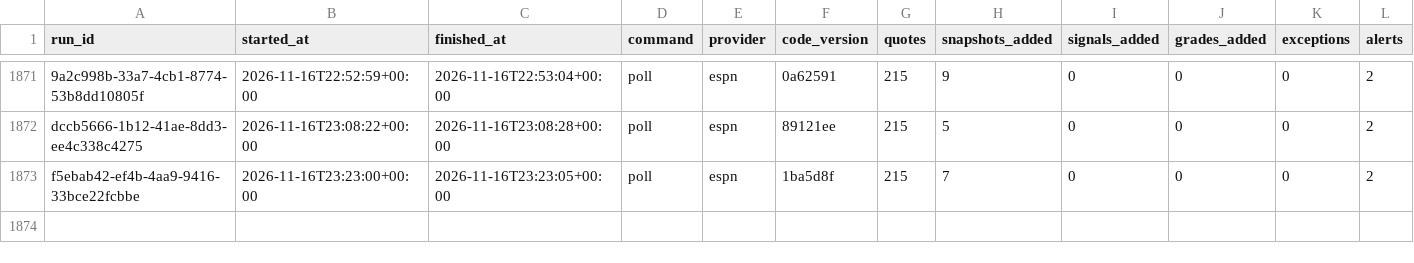
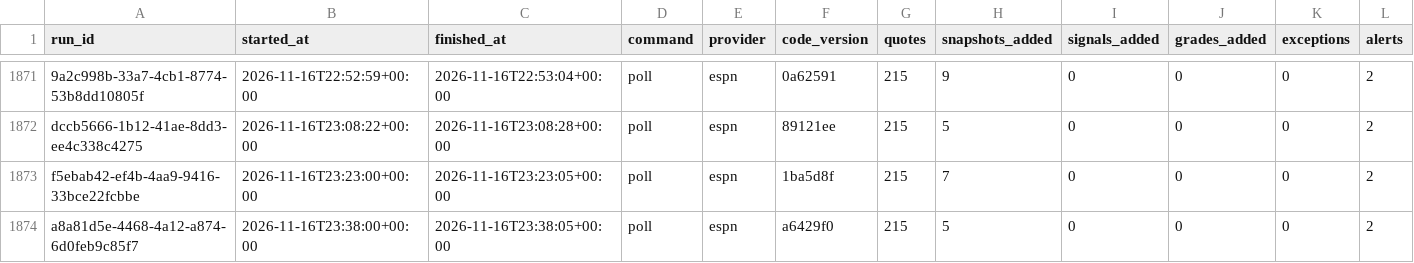
Before and after one commit to EdgeCash/Atlas, a CSV file: tracking/runs.csv, drawn as a sheet; only a part is shown, gaps mark what is left out; rows hold the shown columns only; the diff names each change by its address in the sheet, - before the commit and + after, or states it on an @@ line.

```diff
--- a/tracking/runs.csv
+++ b/tracking/runs.csv
+row 1874: a8a81d5e-4468-4a12-a874-6d0feb9c85f7 | 2026-11-16T23:38:00+00:00 | 2026-11-16T23:38:05+00:00 | poll | espn | a6429f0 | 215 | 5 | 0 | 0 | 0 | 2
```
Also changed, not shown: tracking/card_grades.csv, tracking/games.csv, 11 other files.
